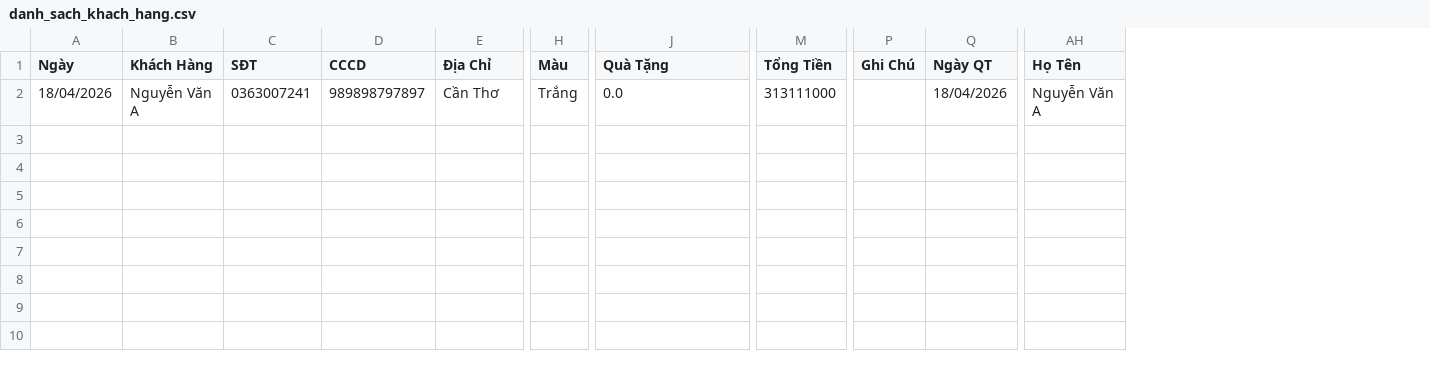
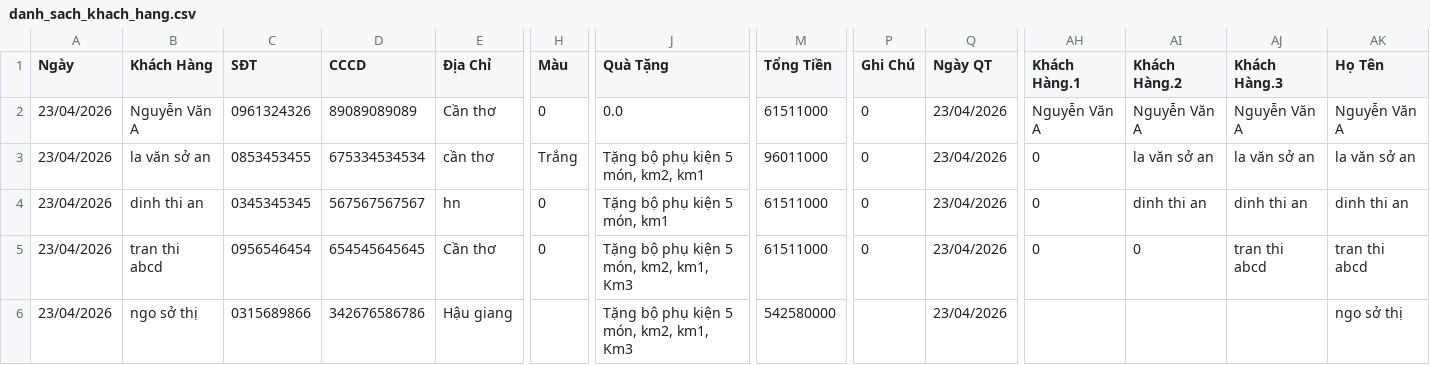
Before and after one commit to nguyenvan1056m-bot/vinfast-cantho-app, a CSV file: danh_sach_khach_hang.csv, drawn as a sheet; only a part is shown, gaps mark what is left out; addresses are those after the commit; rows hold the shown columns only; the diff covers the shown part only; the diff names each change by its address in the sheet, - before the commit and + after, or states it on an @@ line.

```diff
--- a/danh_sach_khach_hang.csv
+++ b/danh_sach_khach_hang.csv
+column AH (Khách Hàng.1), row 5: 0
+column AI (Khách Hàng.2), row 5: 0
+column AJ (Khách Hàng.3), row 5: tran thi abcd
+row 2: 23/04/2026 | Nguyễn Văn A | 0961324326 | 89089089089 | Cần thơ | 0 | 0.0 | 61511000 | 0 | 23/04/2026 | Nguyễn Văn A | Nguyễn Văn A | Nguyễn Văn A | Nguyễn Văn A
+row 3: 23/04/2026 | la văn sở an | 0853453455 | 675334534534 | cần thơ | Trắng | Tặng bộ phụ kiện 5 món, km2, km1 | 96011000 | 0 | 23/04/2026 | 0 | la văn sở an | la văn sở an | la văn sở an
+row 4: 23/04/2026 | dinh thi an | 0345345345 | 567567567567 | hn | 0 | Tặng bộ phụ kiện 5 món, km1 | 61511000 | 0 | 23/04/2026 | 0 | dinh thi an | dinh thi an | dinh thi an
-A5 (Ngày): 18/04/2026
+A5 (Ngày): 23/04/2026
-B5 (Khách Hàng): Nguyễn Văn A
+B5 (Khách Hàng): tran thi abcd
-C5 (SĐT): 0363007241
+C5 (SĐT): 0956546454
-D5 (CCCD): 989898797897
+D5 (CCCD): 654545645645
-E5 (Địa Chỉ): Cần Thơ
+E5 (Địa Chỉ): Cần thơ
-H5 (Màu): Trắng
+H5 (Màu): 0
-J5 (Quà Tặng): 0.0
+J5 (Quà Tặng): Tặng bộ phụ kiện 5 món, km2, km1, Km3
-M5 (Tổng Tiền): 313111000
+M5 (Tổng Tiền): 61511000
-P5 (Ghi Chú): (empty)
+P5 (Ghi Chú): 0
-Q5 (Ngày QT): 18/04/2026
+Q5 (Ngày QT): 23/04/2026
-AK5 (Họ Tên): Nguyễn Văn A
+AK5 (Họ Tên): tran thi abcd
+row 6: 23/04/2026 | ngo sở thị | 0315689866 | 342676586786 | Hậu giang |  | Tặng bộ phụ kiện 5 món, km2, km1, Km3 | 542580000 |  | 23/04/2026 |  |  |  | ngo sở thị
```
Also changed, not shown: 4 edited cells elsewhere in this file, data_loi_nhuan.csv, data_theo_doi_xe.csv, 3 other files.
